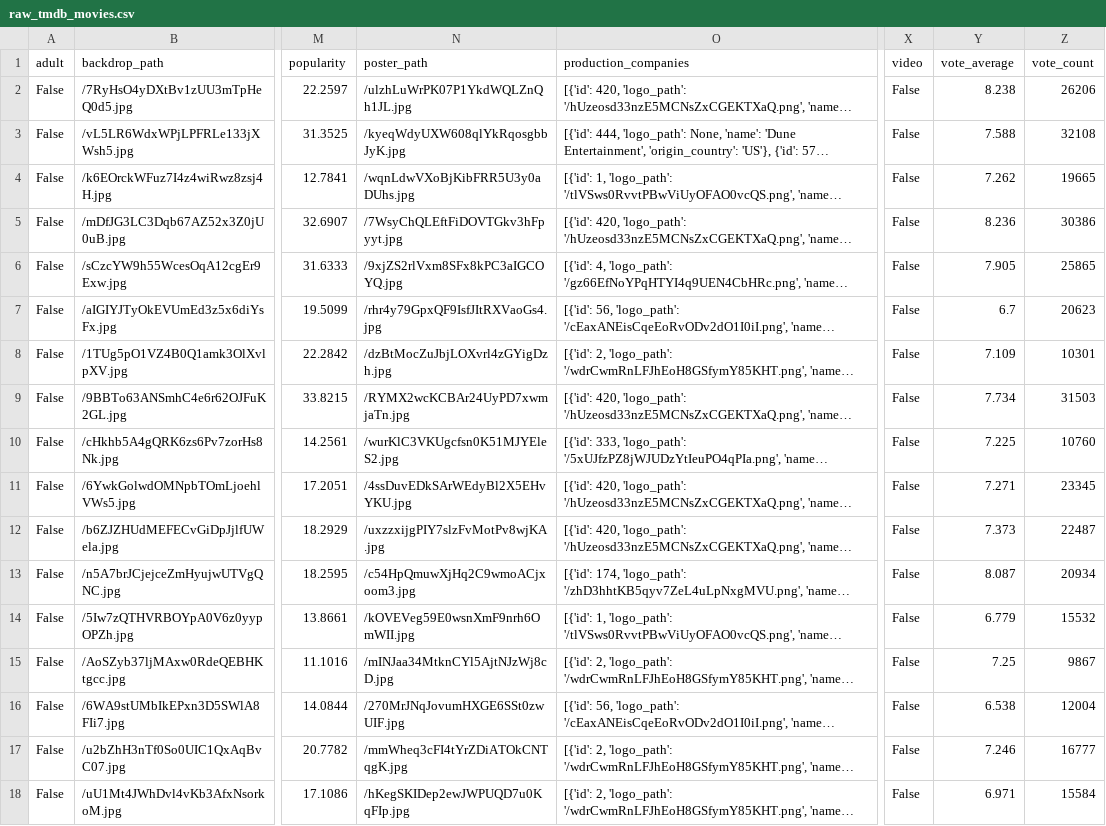
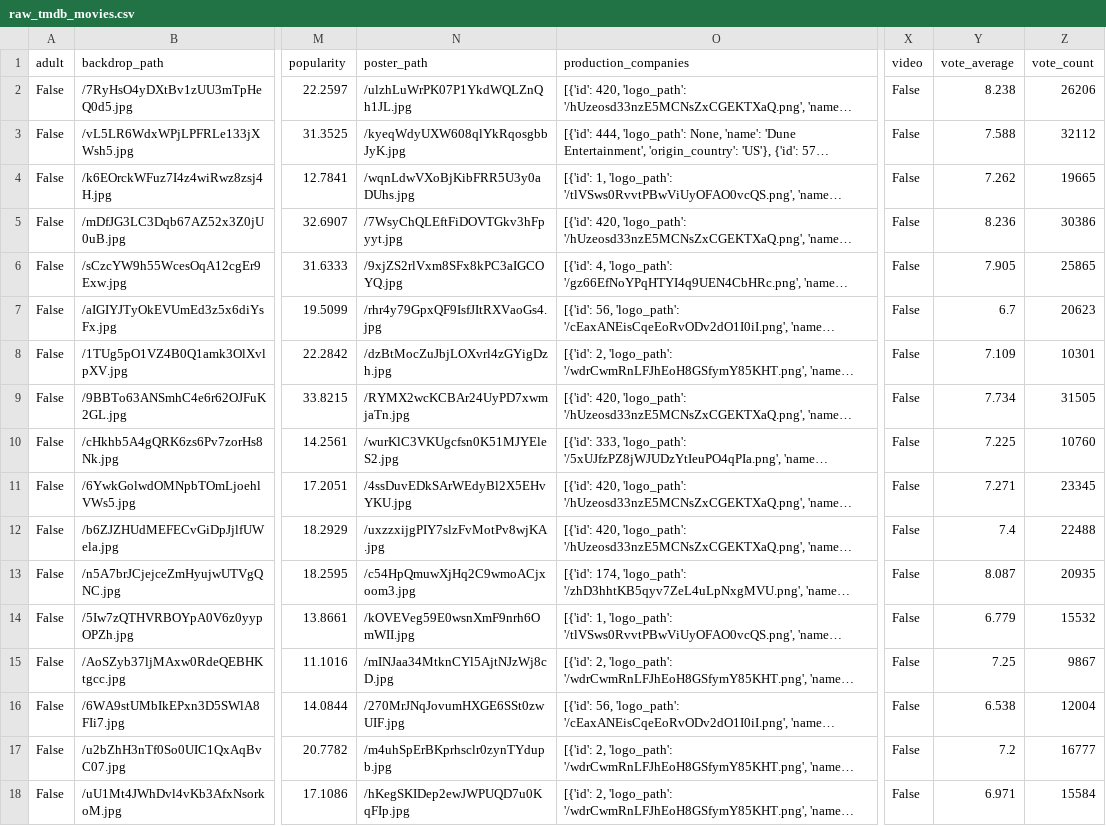
Before and after one commit to jefferyjapheth/data_engineering_project, a CSV file: data/raw/raw_tmdb_movies.csv, drawn as a sheet; only a part is shown, gaps mark what is left out; long unchanged cells end in …; the diff names each change by its address in the sheet, - before the commit and + after, or states it on an @@ line.

```diff
--- a/data/raw/raw_tmdb_movies.csv
+++ b/data/raw/raw_tmdb_movies.csv
-Z3 (vote_count): 32108
+Z3 (vote_count): 32112
-Z9 (vote_count): 31503
+Z9 (vote_count): 31505
-Y12 (vote_average): 7.373
+Y12 (vote_average): 7.4
-Z12 (vote_count): 22487
+Z12 (vote_count): 22488
-Z13 (vote_count): 20934
+Z13 (vote_count): 20935
-N17 (poster_path): /mmWheq3cFI4tYrZDiATOkCNTqgK.jpg
+N17 (poster_path): /m4uhSpErBKprhsclr0zynTYdupb.jpg
-Y17 (vote_average): 7.246
+Y17 (vote_average): 7.2
```
Also changed, not shown: data/processed/processed_df.csv, 1 other file.
